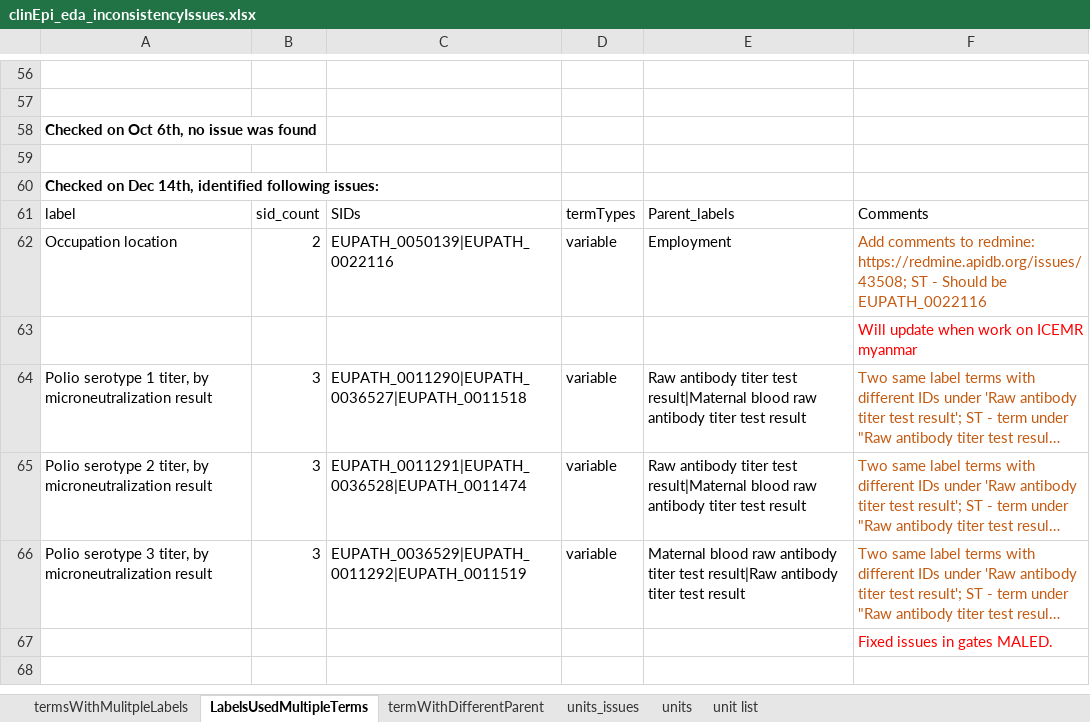
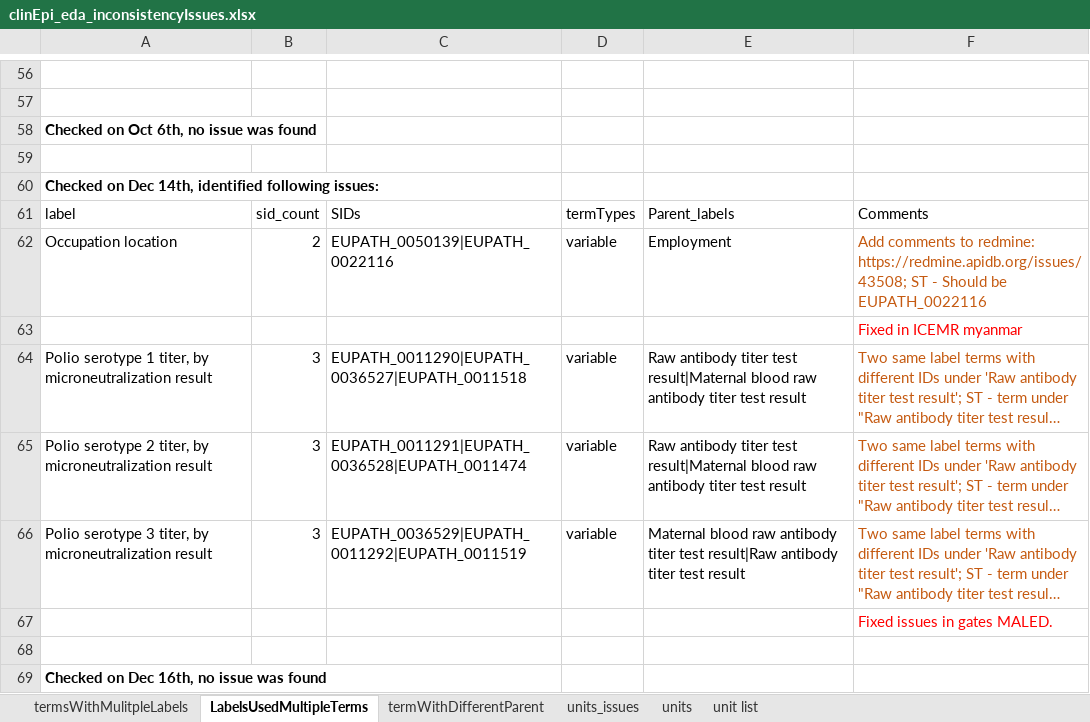
Before and after one commit to VEuPathDB/ApiCommonData, an Excel workbook: Load/ontology/harmonization/clinEpi_eda_inconsistencyIssues.xlsx, sheet LabelsUsedMultipleTerms, drawn as a sheet; only a part is shown, gaps mark what is left out; long unchanged cells end in …; values as stored, in another font and other column widths than the file's, no borders; the diff names each change by its address in the sheet, - before the commit and + after, or states it on an @@ line.

Commit message:
documented Dec 16th checking results

```diff
--- a/Load/ontology/harmonization/clinEpi_eda_inconsistencyIssues.xlsx (sheet LabelsUsedMultipleTerms)
+++ b/Load/ontology/harmonization/clinEpi_eda_inconsistencyIssues.xlsx (sheet LabelsUsedMultipleTerms)
-F63: Will update when work on ICEMR myanmar
+F63: Fixed in ICEMR myanmar
+row 68: (empty)
+row 69: Checked on Dec 16th, no issue was found
```
Also changed, not shown: sheet termWithDifferentParent, sheet unit list.
